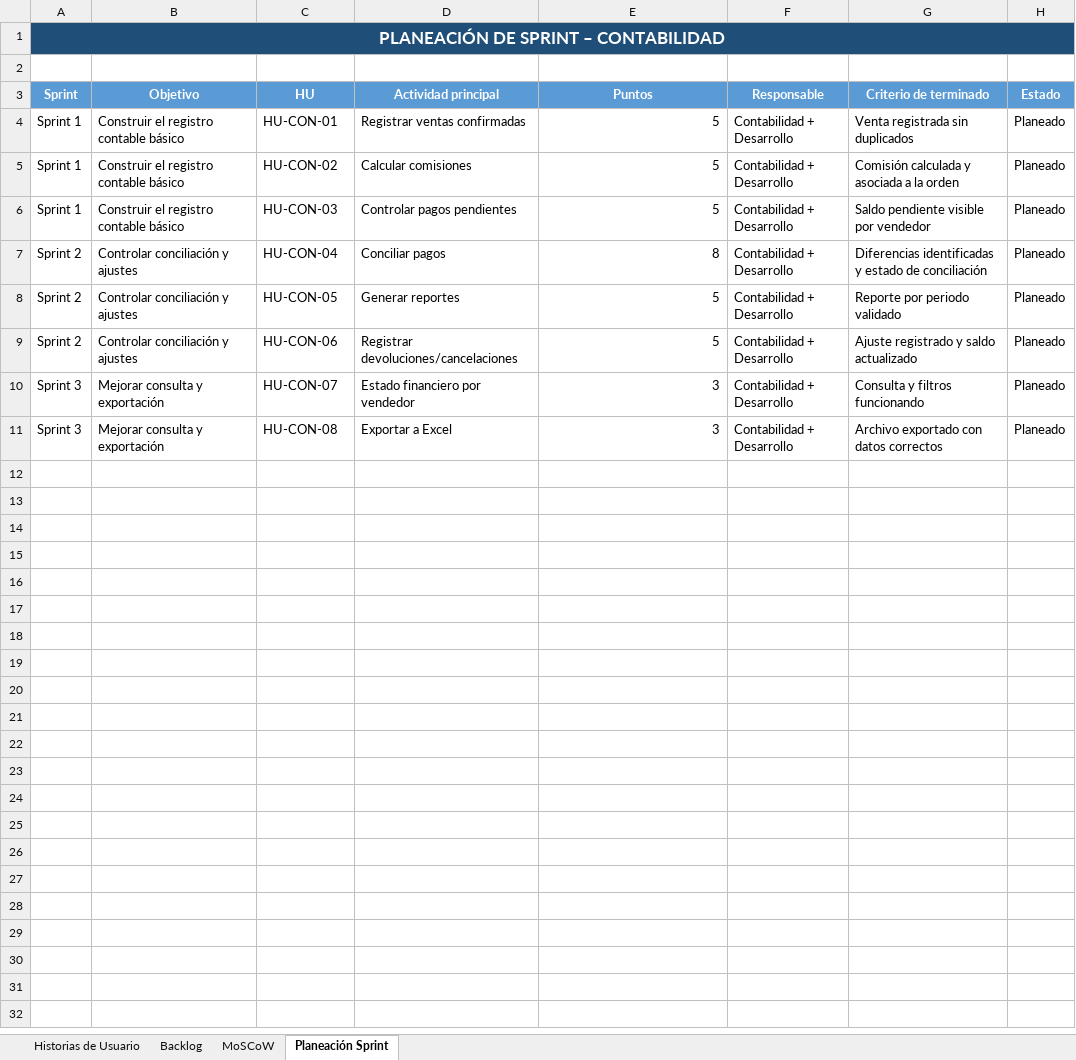
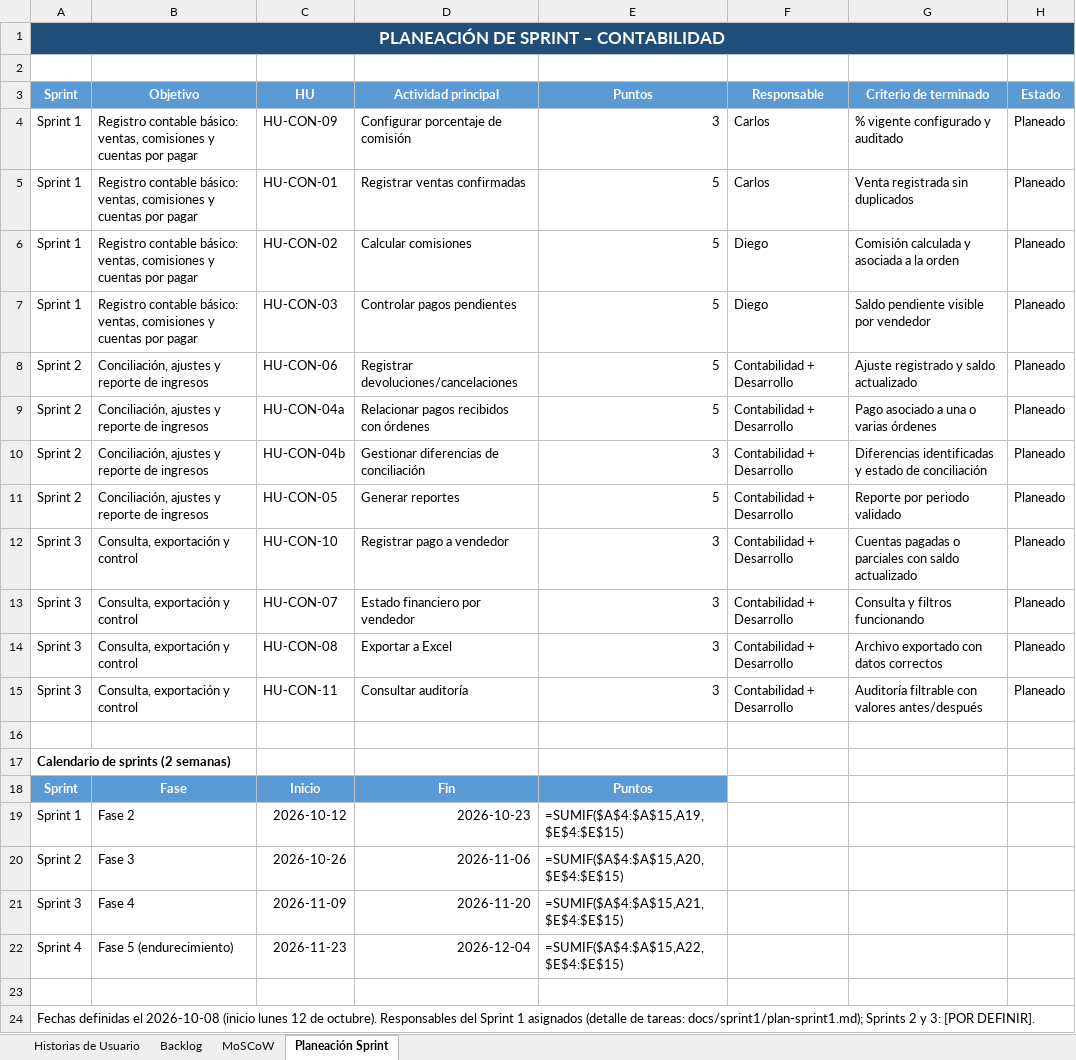
Before and after one commit to diegolopezlatorre1-max/marketplace_contabilidad, an Excel workbook: docs/F01_Historias_Usuario_Corregido.xlsx, sheet Planeación Sprint, drawn as a sheet; values as stored, in another font and other column widths than the file's, no borders; formulas without a stored value are shown as written; charts and pictures not drawn; addresses are those after the commit; the diff names each change by its address in the sheet, - before the commit and + after, or states it on an @@ line.

```diff
--- a/docs/F01_Historias_Usuario_Corregido.xlsx (sheet Planeación Sprint)
+++ b/docs/F01_Historias_Usuario_Corregido.xlsx (sheet Planeación Sprint)
+row 4: Sprint 1 | Registro contable básico: ventas, comisiones y cuentas por pagar | HU-CON-09 | Configurar porcentaje de comisión | 3 | Carlos | % vigente configurado y auditado | Planeado
-B5:B7 (Objetivo): Construir el registro contable básico
+B5:B7 (Objetivo): Registro contable básico: ventas, comisiones y cuentas por pagar
-F5 (Responsable): Contabilidad + Desarrollo
+F5 (Responsable): Carlos
-F6:F7 (Responsable): Contabilidad + Desarrollo
+F6:F7 (Responsable): Diego
+row 8: Sprint 2 | Conciliación, ajustes y reporte de ingresos | HU-CON-06 | Registrar devoluciones/cancelaciones | 5 | Contabilidad + Desarrollo | Ajuste registrado y saldo actualizado | Planeado
+row 9: Sprint 2 | Conciliación, ajustes y reporte de ingresos | HU-CON-04a | Relacionar pagos recibidos con órdenes | 5 | Contabilidad + Desarrollo | Pago asociado a una o varias órdenes | Planeado
-B10:B11 (Objetivo): Controlar conciliación y ajustes
+B10:B11 (Objetivo): Conciliación, ajustes y reporte de ingresos
-C10 (HU): HU-CON-04
+C10 (HU): HU-CON-04b
-D10 (Actividad principal): Conciliar pagos
+D10 (Actividad principal): Gestionar diferencias de conciliación
-E10 (Puntos): 8
+E10 (Puntos): 3
-A12 (Sprint): Sprint 2
+A12 (Sprint): Sprint 3
-B12 (Objetivo): Controlar conciliación y ajustes
+B12 (Objetivo): Consulta, exportación y control
-C12 (HU): HU-CON-06
+C12 (HU): HU-CON-10
-D12 (Actividad principal): Registrar devoluciones/cancelaciones
+D12 (Actividad principal): Registrar pago a vendedor
-E12 (Puntos): 5
+E12 (Puntos): 3
-G12 (Criterio de terminado): Ajuste registrado y saldo actualizado
+G12 (Criterio de terminado): Cuentas pagadas o parciales con saldo actualizado
-B13:B14 (Objetivo): Mejorar consulta y exportación
+B13:B14 (Objetivo): Consulta, exportación y control
+row 15: Sprint 3 | Consulta, exportación y control | HU-CON-11 | Consultar auditoría | 3 | Contabilidad + Desarrollo | Auditoría filtrable con valores antes/después | Planeado
+row 16: (empty)
+row 17: Calendario de sprints (2 semanas)
+row 18: Sprint | Fase | Inicio | Fin | Puntos
+row 19: Sprint 1 | Fase 2 | 2026-10-12 | 2026-10-23 | =SUMIF($A$4:$A$15,A19,$E$4:$E$15)
+row 20: Sprint 2 | Fase 3 | 2026-10-26 | 2026-11-06 | =SUMIF($A$4:$A$15,A20,$E$4:$E$15)
+row 21: Sprint 3 | Fase 4 | 2026-11-09 | 2026-11-20 | =SUMIF($A$4:$A$15,A21,$E$4:$E$15)
+row 22: Sprint 4 | Fase 5 (endurecimiento) | 2026-11-23 | 2026-12-04 | =SUMIF($A$4:$A$15,A22,$E$4:$E$15)
+row 23: (empty)
+row 24: Fechas definidas el 2026-10-08 (inicio lunes 12 de octubre). Responsables del Sprint 1 asignados (detalle de tareas: docs/sprint1/plan-sprint1.md); Sprints 2 y 3: [POR DEFINIR].
```
Also changed, not shown: sheet Historias de Usuario, sheet Backlog, sheet MoSCoW, charts or pictures, 7 other files.
